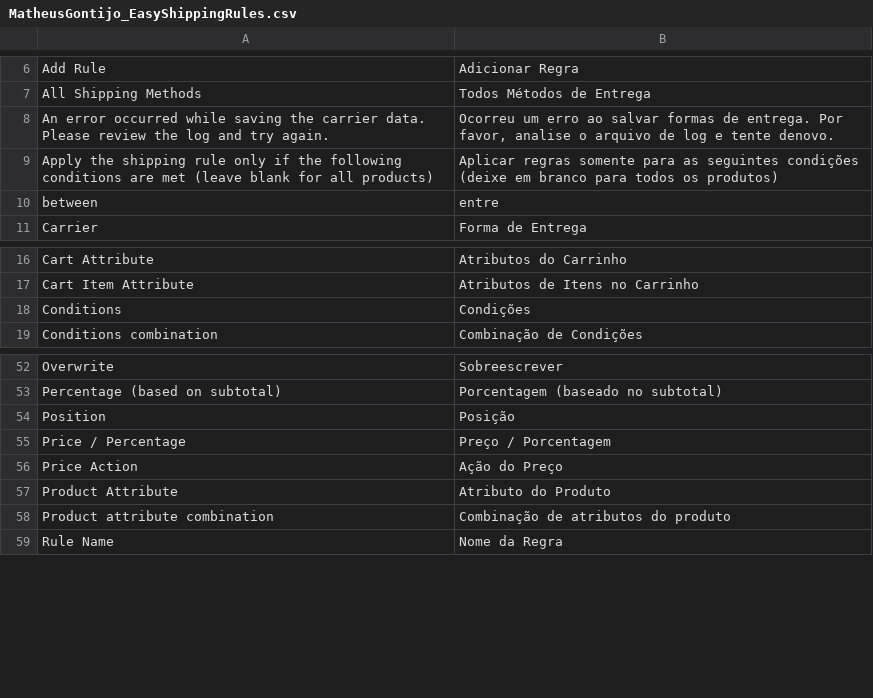
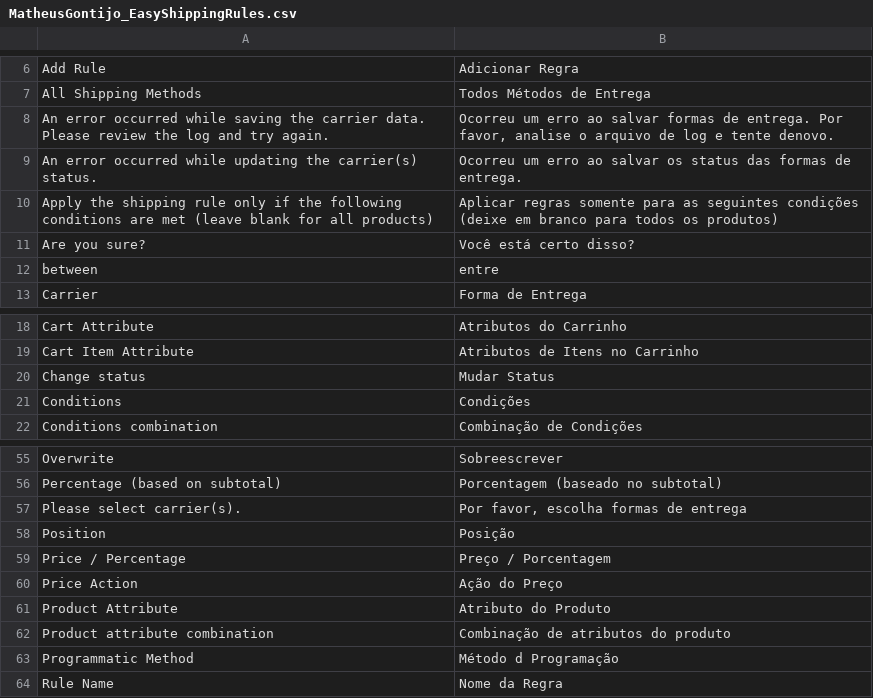
Before and after one commit to timmtim/easy-shipping-rules, a CSV file: app/locale/pt_BR/MatheusGontijo_EasyShippingRules.csv, drawn as a sheet; only a part is shown, gaps mark what is left out.

Commit message:
updated en_US and pt_BR translation

```diff
--- a/app/locale/pt_BR/MatheusGontijo_EasyShippingRules.csv
+++ b/app/locale/pt_BR/MatheusGontijo_EasyShippingRules.csv
@@ -8,3 +8,5 @@
 "An error occurred while saving the carrier data. Please review the log and try again.","Ocorreu um erro ao salvar formas de entrega. Por favor, analise o arquivo de log e tente denovo."
+"An error occurred while updating the carrier(s) status.","Ocorreu um erro ao salvar os status das formas de entrega."
 "Apply the shipping rule only if the following conditions are met (leave blank for all products)","Aplicar regras somente para as seguintes condições (deixe em branco para todos os produtos)"
+"Are you sure?","Você está certo disso?"
 "between","entre"
@@ -17,2 +19,3 @@
 "Cart Item Attribute","Atributos de Itens no Carrinho"
+"Change status","Mudar Status"
 "Conditions","Condições"
@@ -53,2 +56,3 @@
 "Percentage (based on subtotal)","Porcentagem (baseado no subtotal)"
+"Please select carrier(s).","Por favor, escolha formas de entrega"
 "Position","Posição"
@@ -58,2 +62,3 @@
 "Product attribute combination","Combinação de atributos do produto"
+"Programmatic Method","Método d Programação"
 "Rule Name","Nome da Regra"
```
Also changed, not shown: app/locale/en_US/MatheusGontijo_EasyShippingRules.csv.
